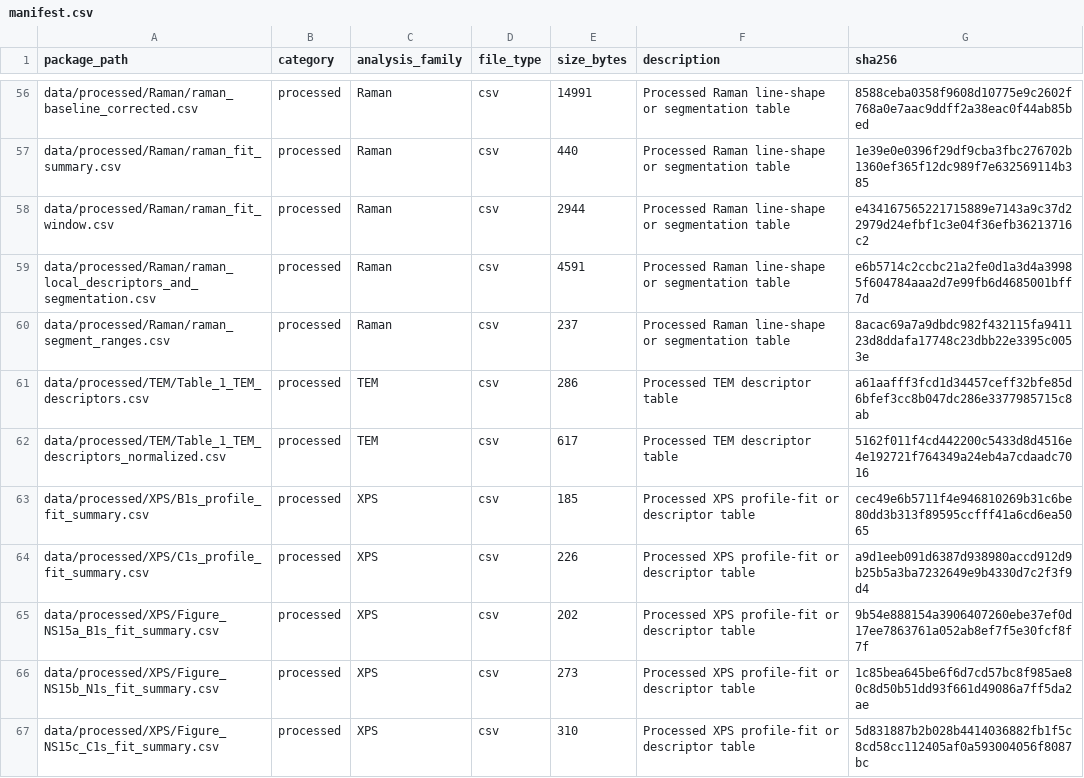
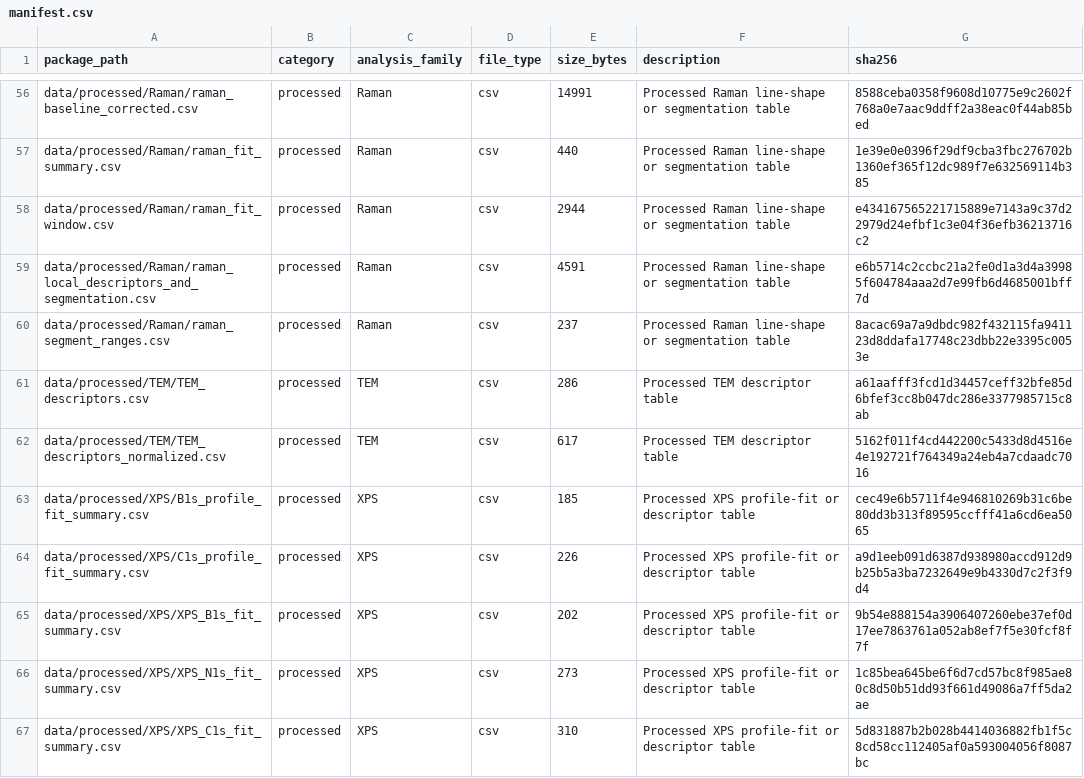
Before and after one commit to SYWu876/h-BN-Electrochemical-Analysis, a CSV file: docs/manifest.csv, drawn as a sheet; only a part is shown, gaps mark what is left out; the diff covers the shown part only.

Commit message:
Use stable domain names for processed outputs

```diff
--- a/docs/manifest.csv
+++ b/docs/manifest.csv
@@ -60,8 +60,8 @@ data/processed/Raman/raman_local_descriptors_and_segmentation.csv,processed,Rama
 data/processed/Raman/raman_segment_ranges.csv,processed,Raman,csv,237,Processed Raman line-shape or segmentation table,8acac69a7a9dbdc982f432115fa941123d8ddafa17748c23dbb22e3395c0053e
-data/processed/TEM/Table_1_TEM_descriptors.csv,processed,TEM,csv,286,Processed TEM descriptor table,a61aafff3fcd1d34457ceff32bfe85d6bfef3cc8b047dc286e3377985715c8ab
-data/processed/TEM/Table_1_TEM_descriptors_normalized.csv,processed,TEM,csv,617,Processed TEM descriptor table,5162f011f4cd442200c5433d8d4516e4e192721f764349a24eb4a7cdaadc7016
+data/processed/TEM/TEM_descriptors.csv,processed,TEM,csv,286,Processed TEM descriptor table,a61aafff3fcd1d34457ceff32bfe85d6bfef3cc8b047dc286e3377985715c8ab
+data/processed/TEM/TEM_descriptors_normalized.csv,processed,TEM,csv,617,Processed TEM descriptor table,5162f011f4cd442200c5433d8d4516e4e192721f764349a24eb4a7cdaadc7016
 data/processed/XPS/B1s_profile_fit_summary.csv,processed,XPS,csv,185,Processed XPS profile-fit or descriptor table,cec49e6b5711f4e946810269b31c6be80dd3b313f89595ccfff41a6cd6ea5065
 data/processed/XPS/C1s_profile_fit_summary.csv,processed,XPS,csv,226,Processed XPS profile-fit or descriptor table,a9d1eeb091d6387d938980accd912d9b25b5a3ba7232649e9b4330d7c2f3f9d4
-data/processed/XPS/Figure_NS15a_B1s_fit_summary.csv,processed,XPS,csv,202,Processed XPS profile-fit or descriptor table,9b54e888154a3906407260ebe37ef0d17ee7863761a052ab8ef7f5e30fcf8f7f
-data/processed/XPS/Figure_NS15b_N1s_fit_summary.csv,processed,XPS,csv,273,Processed XPS profile-fit or descriptor table,1c85bea645be6f6d7cd57bc8f985ae80c8d50b51dd93f661d49086a7ff5da2ae
-data/processed/XPS/Figure_NS15c_C1s_fit_summary.csv,processed,XPS,csv,310,Processed XPS profile-fit or descriptor table,5d831887b2b028b4414036882fb1f5c8cd58cc112405af0a593004056f8087bc
+data/processed/XPS/XPS_B1s_fit_summary.csv,processed,XPS,csv,202,Processed XPS profile-fit or descriptor table,9b54e888154a3906407260ebe37ef0d17ee7863761a052ab8ef7f5e30fcf8f7f
+data/processed/XPS/XPS_N1s_fit_summary.csv,processed,XPS,csv,273,Processed XPS profile-fit or descriptor table,1c85bea645be6f6d7cd57bc8f985ae80c8d50b51dd93f661d49086a7ff5da2ae
+data/processed/XPS/XPS_C1s_fit_summary.csv,processed,XPS,csv,310,Processed XPS profile-fit or descriptor table,5d831887b2b028b4414036882fb1f5c8cd58cc112405af0a593004056f8087bc
```
Also changed, not shown: 56 edited cells elsewhere in this file, data/processed/integrated/hBN_cross_domain_descriptor_long.csv, 39 other files.
